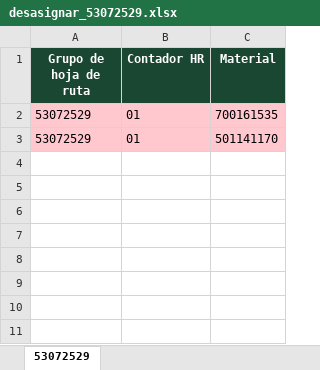
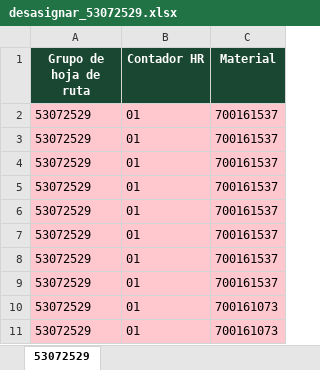
Before and after one commit to botero527/modulo-5, an Excel workbook: temp_mhr/desasignar_53072529.xlsx, sheet 53072529, drawn as a sheet; values as stored, in another font and other column widths than the file's, no borders; the diff names each change by its address in the sheet, - before the commit and + after, or states it on an @@ line.

```diff
--- a/temp_mhr/desasignar_53072529.xlsx (sheet 53072529)
+++ b/temp_mhr/desasignar_53072529.xlsx (sheet 53072529)
-C2 (Material): 700161535
+C2 (Material): 700161537
-C3 (Material): 501141170
+C3 (Material): 700161537
+row 4: 53072529 | 01 | 700161537
+row 5: 53072529 | 01 | 700161537
+row 6: 53072529 | 01 | 700161537
+row 7: 53072529 | 01 | 700161537
+row 8: 53072529 | 01 | 700161537
+row 9: 53072529 | 01 | 700161537
+row 10: 53072529 | 01 | 700161073
+row 11: 53072529 | 01 | 700161073
```
Also changed, not shown: temp_mhr/asignar_plan_53069917.xlsx, temp_mhr/desasignar_53069883.xlsx, 11 other files.
